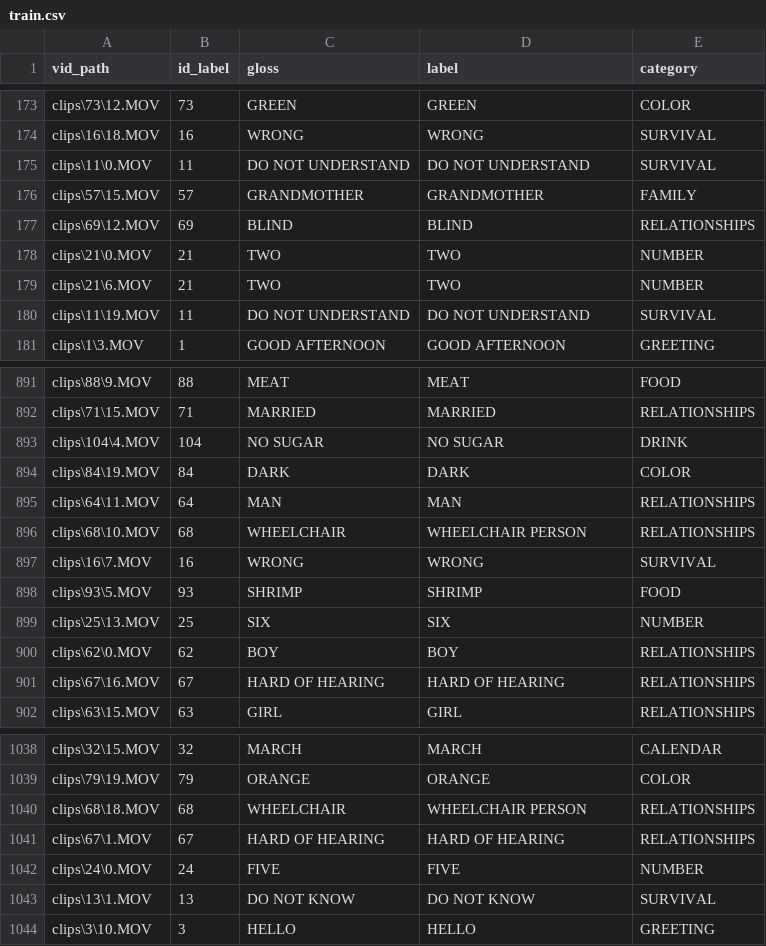
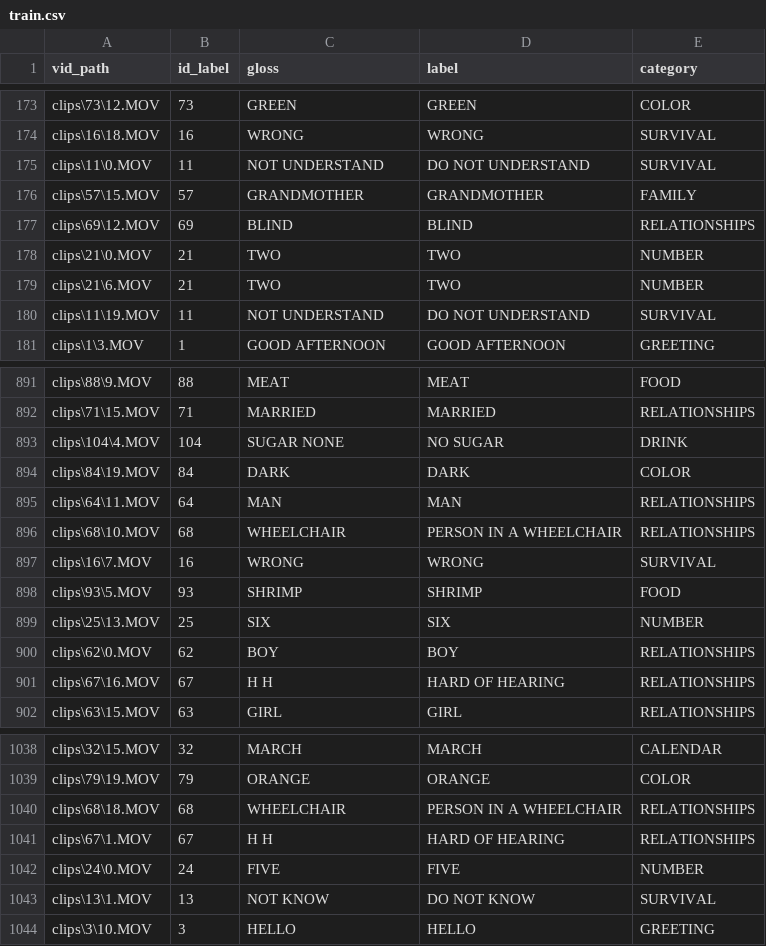
Before and after one commit to JarrettTo/TinyFSL, a CSV file: fsl-105/train.csv, drawn as a sheet; only a part is shown, gaps mark what is left out; the diff covers the shown part only.

```diff
--- a/fsl-105/train.csv
+++ b/fsl-105/train.csv
@@ -174,3 +174,3 @@ clips\73\12.MOV,73,GREEN,GREEN,COLOR
 clips\16\18.MOV,16,WRONG,WRONG,SURVIVAL
-clips\11\0.MOV,11,DO NOT UNDERSTAND,DO NOT UNDERSTAND,SURVIVAL
+clips\11\0.MOV,11,NOT UNDERSTAND,DO NOT UNDERSTAND,SURVIVAL
 clips\57\15.MOV,57,GRANDMOTHER,GRANDMOTHER,FAMILY
@@ -179,3 +179,3 @@ clips\21\0.MOV,21,TWO,TWO,NUMBER
 clips\21\6.MOV,21,TWO,TWO,NUMBER
-clips\11\19.MOV,11,DO NOT UNDERSTAND,DO NOT UNDERSTAND,SURVIVAL
+clips\11\19.MOV,11,NOT UNDERSTAND,DO NOT UNDERSTAND,SURVIVAL
 clips\1\3.MOV,1,GOOD AFTERNOON,GOOD AFTERNOON,GREETING
@@ -892,6 +892,6 @@ clips\88\9.MOV,88,MEAT,MEAT,FOOD
 clips\71\15.MOV,71,MARRIED,MARRIED,RELATIONSHIPS
-clips\104\4.MOV,104,NO SUGAR,NO SUGAR,DRINK
+clips\104\4.MOV,104,SUGAR NONE,NO SUGAR,DRINK
 clips\84\19.MOV,84,DARK,DARK,COLOR
 clips\64\11.MOV,64,MAN,MAN,RELATIONSHIPS
-clips\68\10.MOV,68,WHEELCHAIR,WHEELCHAIR PERSON,RELATIONSHIPS
+clips\68\10.MOV,68,WHEELCHAIR,PERSON IN A WHEELCHAIR,RELATIONSHIPS
 clips\16\7.MOV,16,WRONG,WRONG,SURVIVAL
@@ -900,3 +900,3 @@ clips\25\13.MOV,25,SIX,SIX,NUMBER
 clips\62\0.MOV,62,BOY,BOY,RELATIONSHIPS
-clips\67\16.MOV,67,HARD OF HEARING,HARD OF HEARING,RELATIONSHIPS
+clips\67\16.MOV,67,H H,HARD OF HEARING,RELATIONSHIPS
 clips\63\15.MOV,63,GIRL,GIRL,RELATIONSHIPS
@@ -1039,6 +1039,6 @@ clips\32\15.MOV,32,MARCH,MARCH,CALENDAR
 clips\79\19.MOV,79,ORANGE,ORANGE,COLOR
-clips\68\18.MOV,68,WHEELCHAIR,WHEELCHAIR PERSON,RELATIONSHIPS
-clips\67\1.MOV,67,HARD OF HEARING,HARD OF HEARING,RELATIONSHIPS
+clips\68\18.MOV,68,WHEELCHAIR,PERSON IN A WHEELCHAIR,RELATIONSHIPS
+clips\67\1.MOV,67,H H,HARD OF HEARING,RELATIONSHIPS
 clips\24\0.MOV,24,FIVE,FIVE,NUMBER
-clips\13\1.MOV,13,DO NOT KNOW,DO NOT KNOW,SURVIVAL
+clips\13\1.MOV,13,NOT KNOW,DO NOT KNOW,SURVIVAL
 clips\3\10.MOV,3,HELLO,HELLO,GREETING
```
Also changed, not shown: 73 edited cells elsewhere in this file, fsl-105/labels.csv, fsl-105/test.csv.
